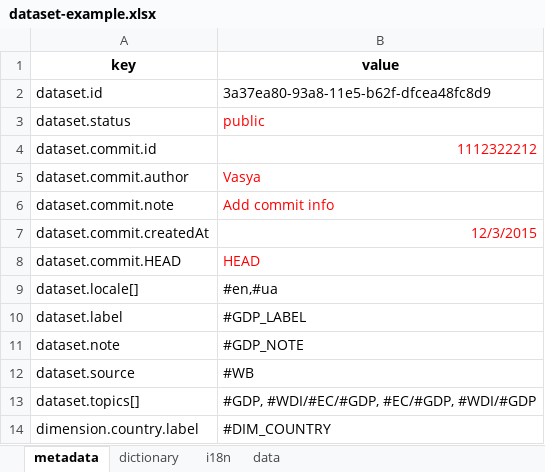
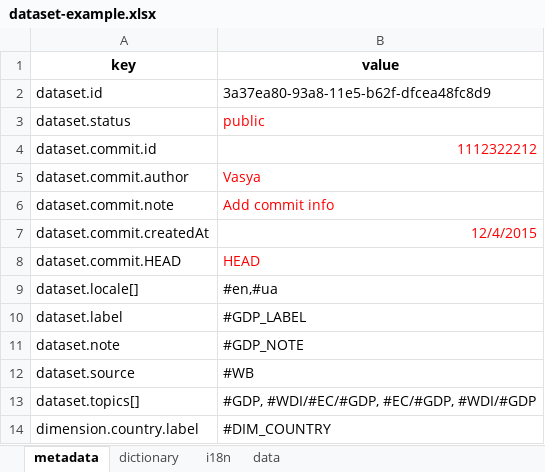
Before and after one commit to kpi-wdc/dj, an Excel workbook: wdc_libs/data-examples/dataset-example.xlsx, sheet metadata, drawn as a sheet; only a part is shown; values as stored, in another font and other column widths than the file's, no borders; the diff names each change by its address in the sheet, - before the commit and + after, or states it on an @@ line.

```diff
--- a/wdc_libs/data-examples/dataset-example.xlsx (sheet metadata)
+++ b/wdc_libs/data-examples/dataset-example.xlsx (sheet metadata)
-B7 (value): 12/3/2015
+B7 (value): 12/4/2015
```
Also changed, not shown: sheet i18n, sheet dictionary, 19 other files.
